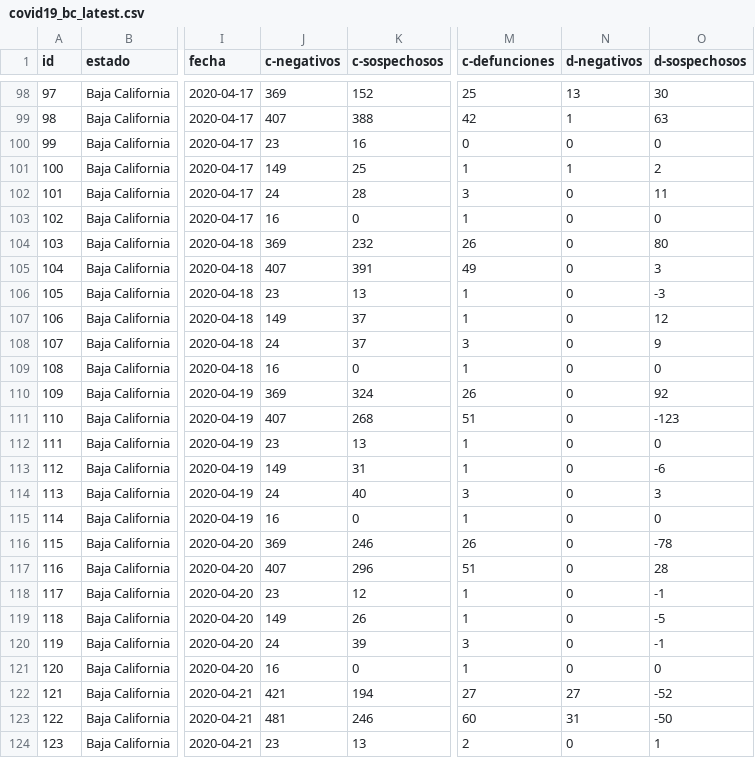
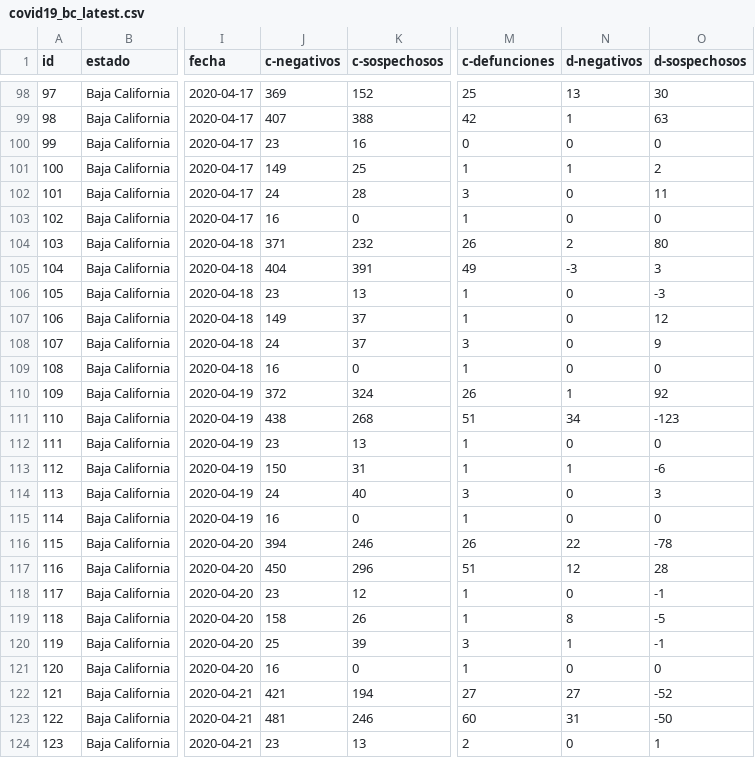
Before and after one commit to Tech-Friendly-IT/COVID19-BC, a CSV file: covid19_bc_latest.csv, drawn as a sheet; only a part is shown, gaps mark what is left out; the diff names each change by its address in the sheet, - before the commit and + after, or states it on an @@ line.

Commit message:
Update 2020-04-21
Corrección de datos c-negativos y d-negativos de las fechas 2020-04-18, 2020-04-19, 2020-04-20.

```diff
--- a/covid19_bc_latest.csv
+++ b/covid19_bc_latest.csv
-J104 (c-negativos): 369
+J104 (c-negativos): 371
-N104 (d-negativos): 0
+N104 (d-negativos): 2
-J105 (c-negativos): 407
+J105 (c-negativos): 404
-N105 (d-negativos): 0
+N105 (d-negativos): -3
-J110 (c-negativos): 369
+J110 (c-negativos): 372
-N110 (d-negativos): 0
+N110 (d-negativos): 1
-J111 (c-negativos): 407
+J111 (c-negativos): 438
-N111 (d-negativos): 0
+N111 (d-negativos): 34
-J113 (c-negativos): 149
+J113 (c-negativos): 150
-N113 (d-negativos): 0
+N113 (d-negativos): 1
-J116 (c-negativos): 369
+J116 (c-negativos): 394
-N116 (d-negativos): 0
+N116 (d-negativos): 22
-J117 (c-negativos): 407
+J117 (c-negativos): 450
-N117 (d-negativos): 0
+N117 (d-negativos): 12
-J119 (c-negativos): 149
+J119 (c-negativos): 158
-N119 (d-negativos): 0
+N119 (d-negativos): 8
-J120 (c-negativos): 24
+J120 (c-negativos): 25
-N120 (d-negativos): 0
+N120 (d-negativos): 1
```
Also changed, not shown: datos/covid19_bc_2020-04-21.csv, 2 other files.
